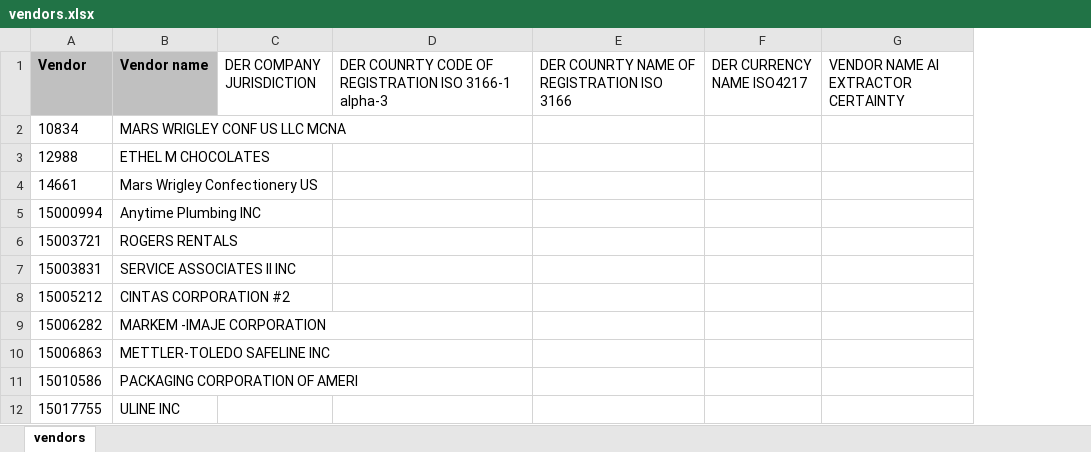
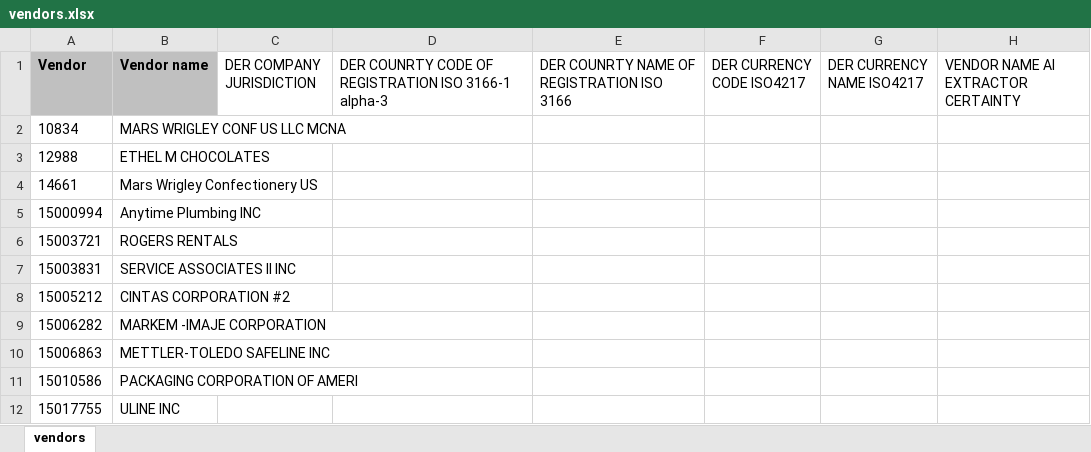
Before and after one commit to redapiro/apiro_examples, an Excel workbook: artifacts/source_files/vendors.xlsx, sheet vendors, drawn as a sheet; values as stored, in another font and other column widths than the file's, no borders; the diff names each change by its address in the sheet, - before the commit and + after, or states it on an @@ line.

Commit message:
cleanup

```diff
--- a/artifacts/source_files/vendors.xlsx (sheet vendors)
+++ b/artifacts/source_files/vendors.xlsx (sheet vendors)
+column F (DER CURRENCY CODE ISO4217), empty
```
